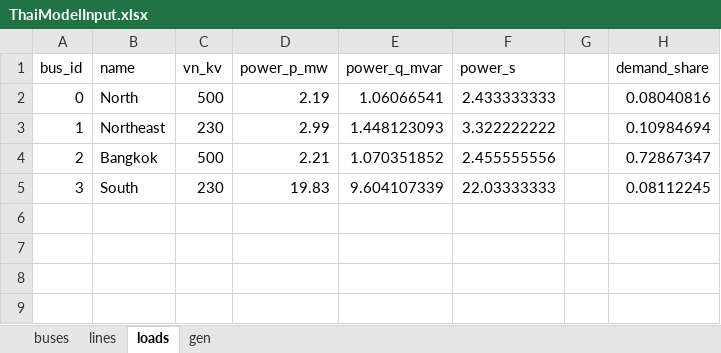
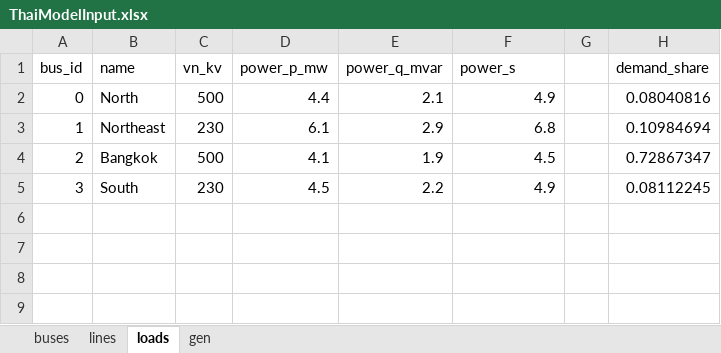
Before and after one commit to williamrodz/Thai-PandaPower, an Excel workbook: ThaiModelInput.xlsx, sheet loads, drawn as a sheet; only a part is shown; values as stored, in another font and other column widths than the file's, no borders; the diff covers the shown part only; the diff names each change by its address in the sheet, - before the commit and + after, or states it on an @@ line.

```diff
--- a/ThaiModelInput.xlsx (sheet loads)
+++ b/ThaiModelInput.xlsx (sheet loads)
-D2 (power_p_mw): 2.19
+D2 (power_p_mw): 4.4
-E2 (power_q_mvar): 1.06066541
+E2 (power_q_mvar): 2.1
-F2 (power_s): 2.433333333
+F2 (power_s): 4.9
-D3 (power_p_mw): 2.99
+D3 (power_p_mw): 6.1
-E3 (power_q_mvar): 1.448123093
+E3 (power_q_mvar): 2.9
-F3 (power_s): 3.322222222
+F3 (power_s): 6.8
-D4 (power_p_mw): 2.21
+D4 (power_p_mw): 4.1
-E4 (power_q_mvar): 1.070351852
+E4 (power_q_mvar): 1.9
-F4 (power_s): 2.455555556
+F4 (power_s): 4.5
-D5 (power_p_mw): 19.83
+D5 (power_p_mw): 4.5
-E5 (power_q_mvar): 9.604107339
+E5 (power_q_mvar): 2.2
-F5 (power_s): 22.03333333
+F5 (power_s): 4.9
```
Also changed, not shown: 21 added rows elsewhere in this sheet, 3 other files.
